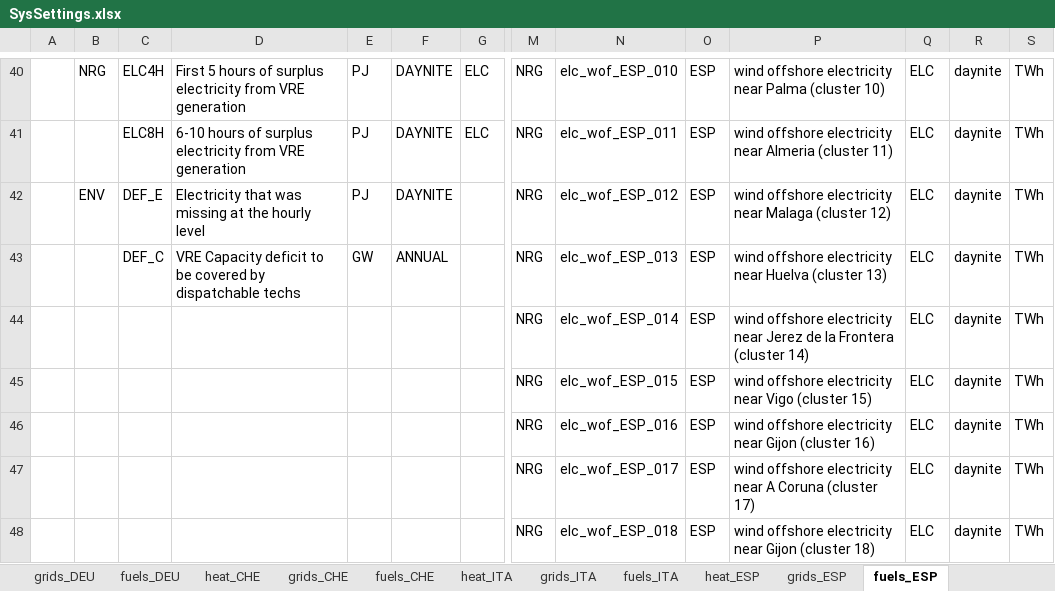
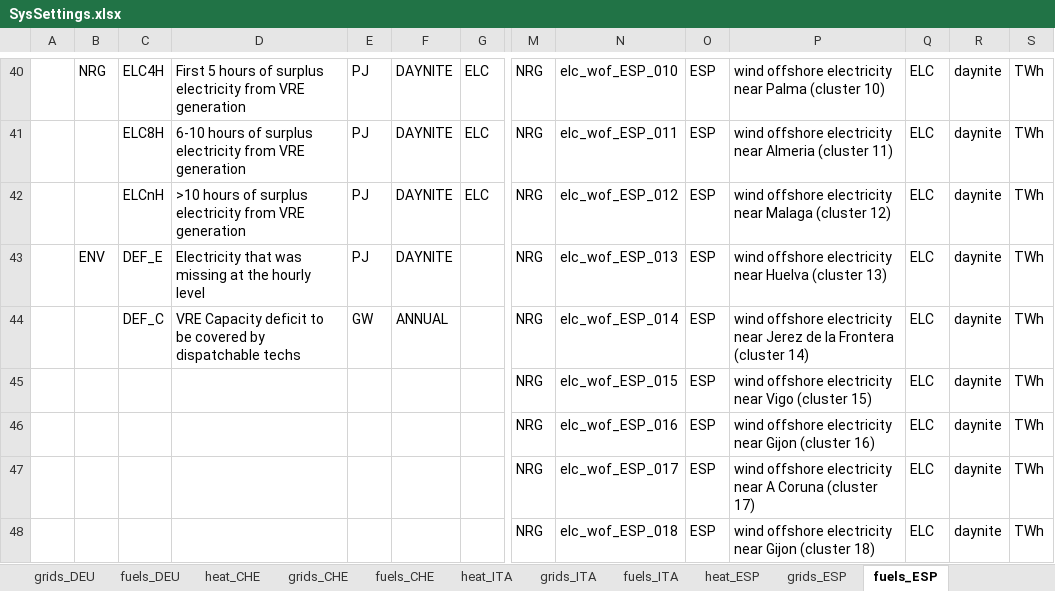
Before and after one commit to akanudia/VS_CEA_8C, an Excel workbook: SysSettings.xlsx, sheet fuels_ESP, drawn as a sheet; only a part is shown, gaps mark what is left out; values as stored, in another font and other column widths than the file's, no borders; removed rows and columns are numbered as before the commit, all else as after; rows hold the shown columns only; the diff names each change by its address in the sheet, - before the commit and + after, or states it on an @@ line.

Commit message:
ELCnH

```diff
--- a/SysSettings.xlsx (sheet fuels_ESP)
+++ b/SysSettings.xlsx (sheet fuels_ESP)
+row 42:  |  | ELCnH | >10 hours of surplus electricity from VRE generation | PJ | DAYNITE | ELC | NRG | elc_wof_ESP_012 | ESP | wind offshore electricity near Malaga (cluster 12) | ELC | daynite | TWh
-N43: elc_wof_ESP_012
+N43: elc_wof_ESP_013
-P43: …electricity near Malaga (cluster 12)
+P43: …electricity near Huelva (cluster 13)
-N44: elc_wof_ESP_013
+N44: elc_wof_ESP_014
-P44: …electricity near Huelva (cluster 13)
+P44: …electricity near Jerez de la Frontera (cluster 14)
-row 44:  |  |  |  |  |  |  | NRG | elc_wof_ESP_014 | ESP | wind offshore electricity near Jerez de la Frontera (cluster 14) | ELC | daynite | TWh
```
Also changed, not shown: SuppXLS/Scen_advanced_features.xlsx.
